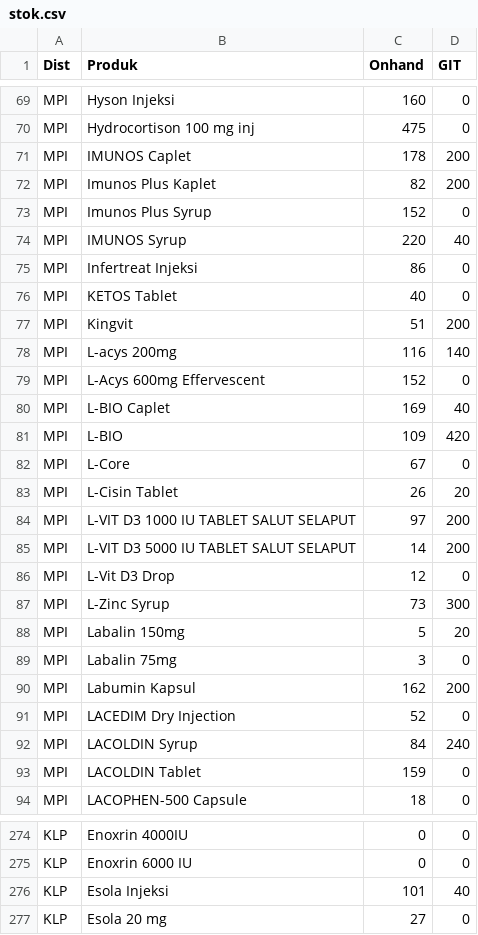
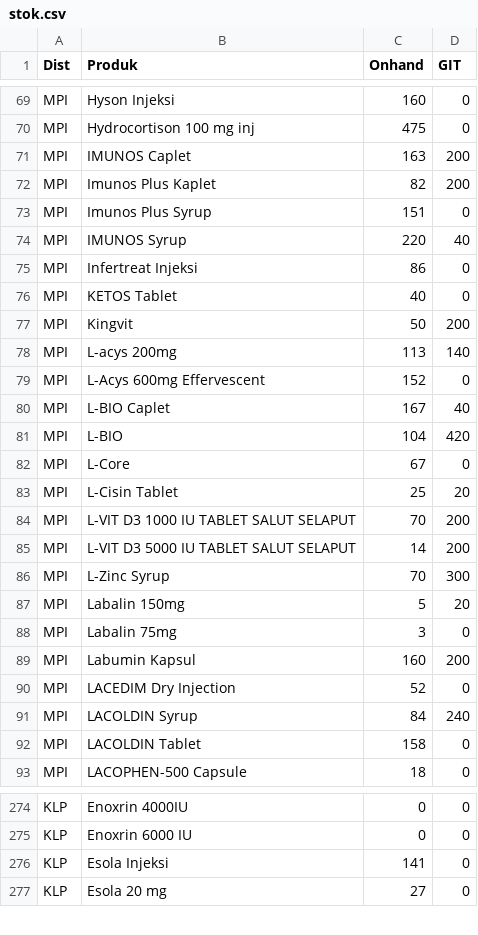
Before and after one commit to TIMSMD24/DataSMD, a CSV file: stok.csv, drawn as a sheet; only a part is shown, gaps mark what is left out; the diff covers the shown part only.

```diff
--- a/stok.csv
+++ b/stok.csv
@@ -70,5 +70,5 @@ MPI,Hyson Injeksi,160,0
 MPI,Hydrocortison 100 mg inj,475,0
-MPI,IMUNOS Caplet,178,200
+MPI,IMUNOS Caplet,163,200
 MPI,Imunos Plus Kaplet,82,200
-MPI,Imunos Plus Syrup,152,0
+MPI,Imunos Plus Syrup,151,0
 MPI,IMUNOS Syrup,220,40
@@ -76,19 +76,18 @@ MPI,Infertreat Injeksi,86,0
 MPI,KETOS Tablet,40,0
-MPI,Kingvit,51,200
-MPI,L-acys 200mg,116,140
+MPI,Kingvit,50,200
+MPI,L-acys 200mg,113,140
 MPI,L-Acys 600mg Effervescent,152,0
-MPI,L-BIO Caplet,169,40
-MPI,L-BIO,109,420
+MPI,L-BIO Caplet,167,40
+MPI,L-BIO,104,420
 MPI,L-Core,67,0
-MPI,L-Cisin Tablet,26,20
-MPI,L-VIT D3 1000 IU TABLET SALUT SELAPUT,97,200
+MPI,L-Cisin Tablet,25,20
+MPI,L-VIT D3 1000 IU TABLET SALUT SELAPUT,70,200
 MPI,L-VIT D3 5000 IU TABLET SALUT SELAPUT,14,200
-MPI,L-Vit D3 Drop,12,0
-MPI,L-Zinc Syrup,73,300
+MPI,L-Zinc Syrup,70,300
 MPI,Labalin 150mg,5,20
 MPI,Labalin 75mg,3,0
-MPI,Labumin Kapsul,162,200
+MPI,Labumin Kapsul,160,200
 MPI,LACEDIM Dry Injection,52,0
 MPI,LACOLDIN Syrup,84,240
-MPI,LACOLDIN Tablet,159,0
+MPI,LACOLDIN Tablet,158,0
 MPI,LACOPHEN-500 Capsule,18,0
@@ -275,3 +275,3 @@ KLP,Enoxrin 4000IU,0,0
 KLP,Enoxrin 6000 IU,0,0
-KLP,Esola Injeksi,101,40
+KLP,Esola Injeksi,141,0
 KLP,Esola 20 mg,27,0
```
Also changed, not shown: 1 added row and 133 edited cells elsewhere in this file.
